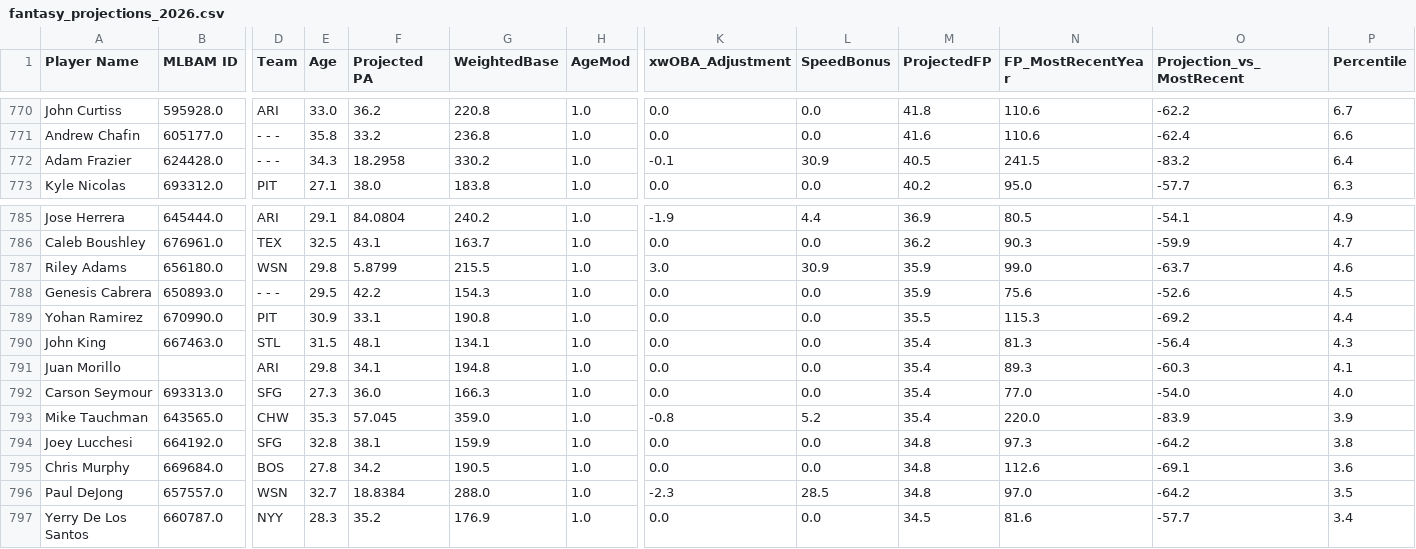
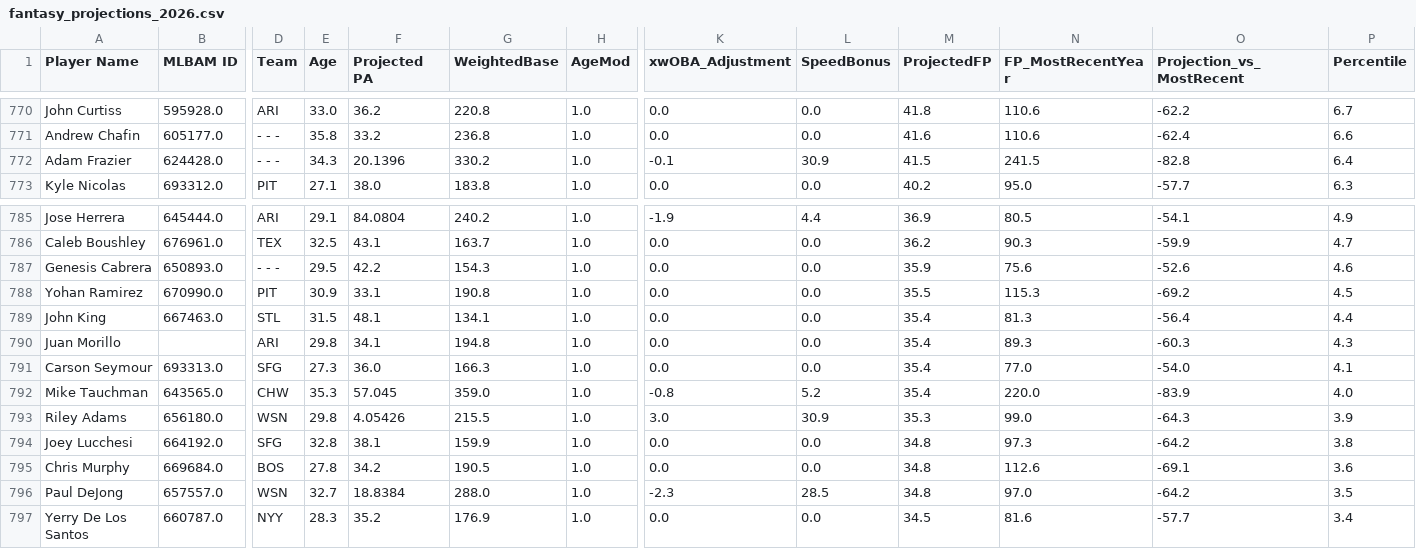
Before and after one commit to Ischurr/Continental-Breakfast-Alliance, a CSV file: cba-site/scripts/fantasy_projections_2026.csv, drawn as a sheet; only a part is shown, gaps mark what is left out; removed rows and columns are numbered as before the commit, all else as after; rows hold the shown columns only; the diff covers the shown part only; the diff names each change by its address in the sheet, - before the commit and + after, or states it on an @@ line.

```diff
--- a/cba-site/scripts/fantasy_projections_2026.csv
+++ b/cba-site/scripts/fantasy_projections_2026.csv
-F772 (Projected PA): 18.2958
+F772 (Projected PA): 20.1396
-M772 (ProjectedFP): 40.5
+M772 (ProjectedFP): 41.5
-O772 (Projection_vs_MostRecent): -83.2
+O772 (Projection_vs_MostRecent): -82.8
-row 787: Riley Adams | 656180.0 | WSN | 29.8 | 5.8799 | 215.5 | 1.0 | 3.0 | 30.9 | 35.9 | 99.0 | -63.7 | 4.6
-P787 (Percentile): 4.5
+P787 (Percentile): 4.6
-P788 (Percentile): 4.4
+P788 (Percentile): 4.5
-P789 (Percentile): 4.3
+P789 (Percentile): 4.4
-P790 (Percentile): 4.1
+P790 (Percentile): 4.3
-P791 (Percentile): 4.0
+P791 (Percentile): 4.1
-P792 (Percentile): 3.9
+P792 (Percentile): 4.0
+row 793: Riley Adams | 656180.0 | WSN | 29.8 | 4.05426 | 215.5 | 1.0 | 3.0 | 30.9 | 35.3 | 99.0 | -64.3 | 3.9
```
Also changed, not shown: 1 added row, 1 removed row and 23 edited cells elsewhere in this file.
